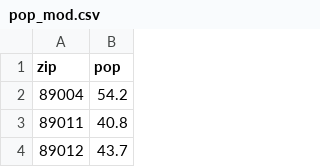
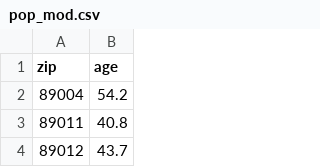
Before and after one commit to anthonyverghese/3300Project2, a CSV file: pop_mod.csv, drawn as a sheet; only a part is shown.

```diff
--- a/pop_mod.csv
+++ b/pop_mod.csv
@@ -1,2 +1,2 @@
-zip,pop
+zip,age
 89004,54.2
```
Also changed, not shown: 1 other file.
